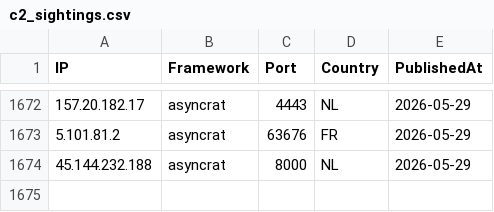
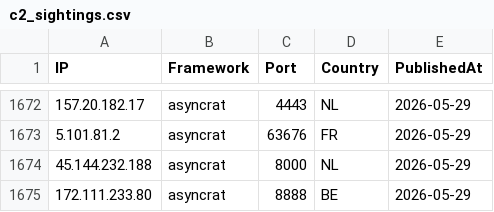
Before and after one commit to newtonpaul-hunting/c2-iocs, a CSV file: c2_sightings.csv, drawn as a sheet; only a part is shown, gaps mark what is left out.

Commit message:
add 172.111.233.80 (asyncrat)

```diff
--- a/c2_sightings.csv
+++ b/c2_sightings.csv
@@ -1674 +1674,2 @@ IP,Framework,Port,Country,PublishedAt
 45.144.232.188,asyncrat,8000,NL,2026-05-29
+172.111.233.80,asyncrat,8888,BE,2026-05-29
```
